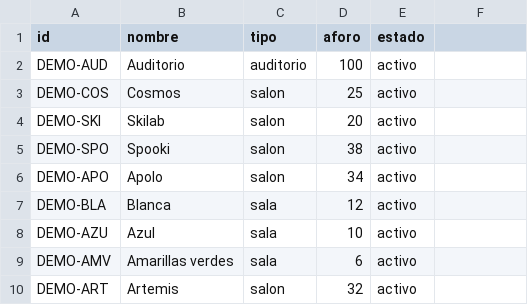
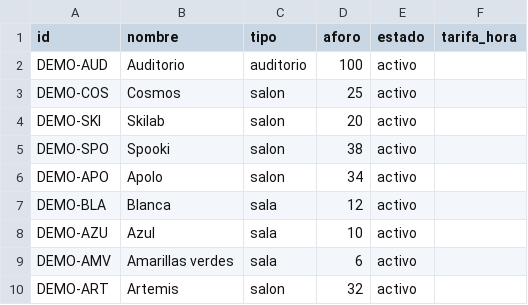
Before and after one commit to Zenda0610/SistemaOrganizacionSalas, a CSV file: data/ficticio/espacios.csv, drawn as a sheet; the diff names each change by its address in the sheet, - before the commit and + after, or states it on an @@ line.

```diff
--- a/data/ficticio/espacios.csv
+++ b/data/ficticio/espacios.csv
-F1: (empty)
+F1: tarifa_hora
```
Also changed, not shown: 11 other files.
